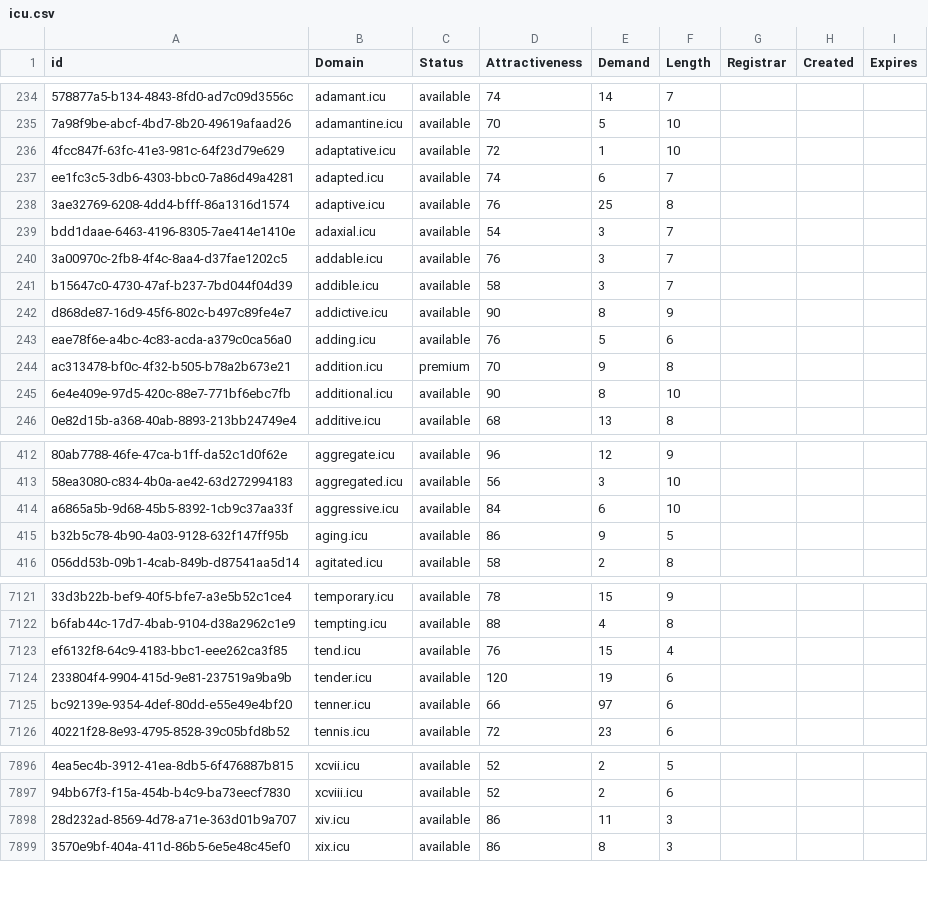
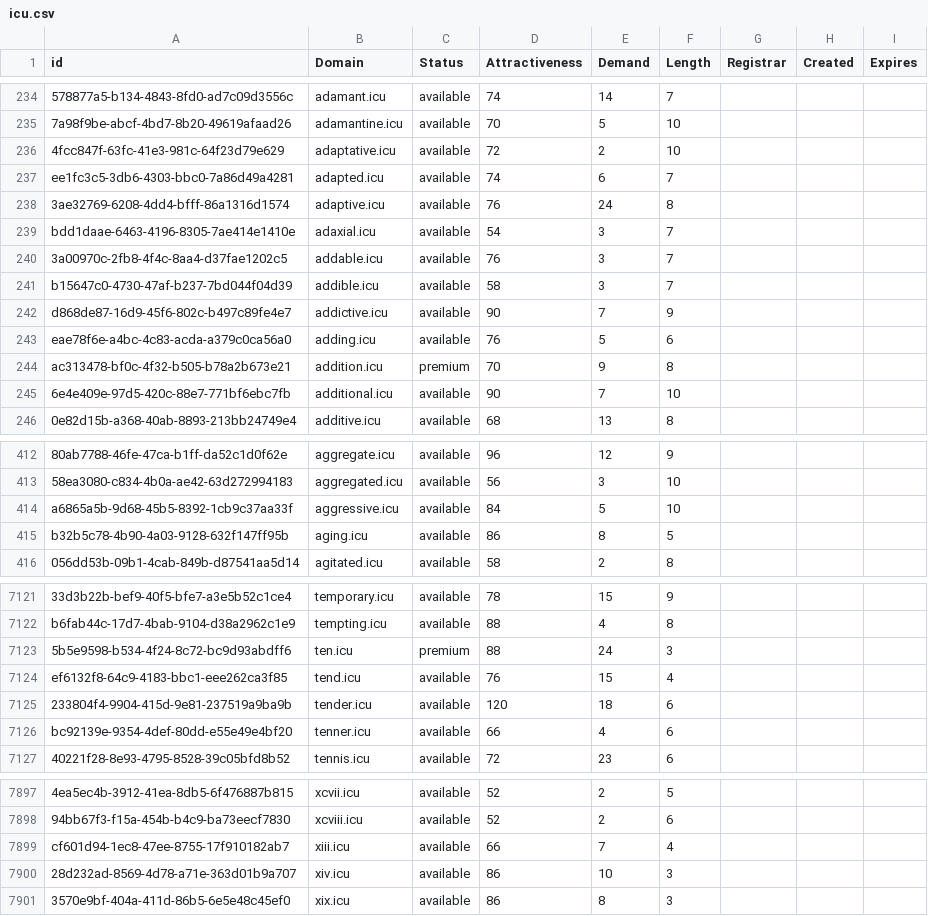
Before and after one commit to UniqueDomains/icu-oneword-domains, a CSV file: icu.csv, drawn as a sheet; only a part is shown, gaps mark what is left out; addresses are those after the commit; the diff covers the shown part only; the diff names each change by its address in the sheet, - before the commit and + after, or states it on an @@ line.

Commit message:
Domains update

```diff
--- a/icu.csv
+++ b/icu.csv
-E236 (Demand): 1
+E236 (Demand): 2
-E238 (Demand): 25
+E238 (Demand): 24
-E242 (Demand): 8
+E242 (Demand): 7
-E245 (Demand): 8
+E245 (Demand): 7
-E414 (Demand): 6
+E414 (Demand): 5
-E415 (Demand): 9
+E415 (Demand): 8
+row 7123: 5b5e9598-b534-4f24-8c72-bc9d93abdff6 | ten.icu | premium | 88 | 24 | 3
-E7125 (Demand): 19
+E7125 (Demand): 18
-E7126 (Demand): 97
+E7126 (Demand): 4
+row 7899: cf601d94-1ec8-47ee-8755-17f910182ab7 | xiii.icu | available | 66 | 7 | 4
-E7900 (Demand): 11
+E7900 (Demand): 10
```
Also changed, not shown: 68 edited cells elsewhere in this file, 2 other files.
